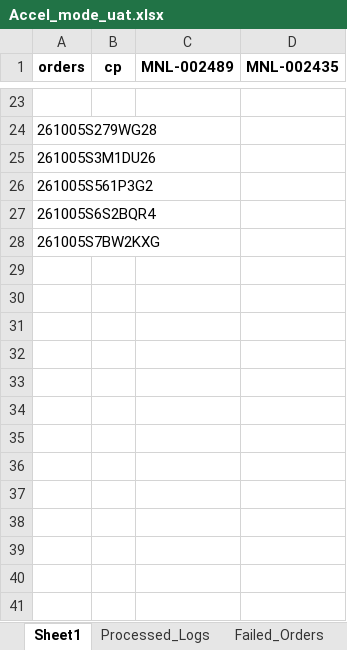
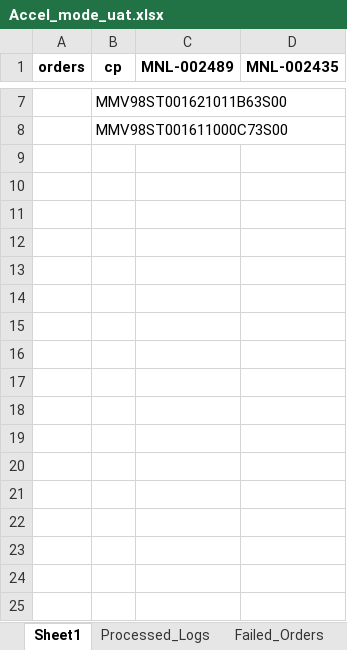
Before and after one commit to iHaveNoKnowledge/Python, an Excel workbook: projects/auto_page/autopageMKII/tables/Accel_mode_uat.xlsx, sheet Sheet1, drawn as a sheet; only a part is shown, gaps mark what is left out; values as stored, in another font and other column widths than the file's, no borders; removed rows and columns are numbered as before the commit, all else as after; the diff covers the shown part only; the diff names each change by its address in the sheet, - before the commit and + after, or states it on an @@ line.

```diff
--- a/projects/auto_page/autopageMKII/tables/Accel_mode_uat.xlsx (sheet Sheet1)
+++ b/projects/auto_page/autopageMKII/tables/Accel_mode_uat.xlsx (sheet Sheet1)
-B7 (cp): (empty)
+B7 (cp): MMV98ST001621011B63S00
-row 24: 261005S279WG28
-row 25: 261005S3M1DU26
-row 26: 261005S561P3G2
-row 27: 261005S6S2BQR4
-row 28: 261005S7BW2KXG
-B8 (cp): (empty)
+B8 (cp): MMV98ST001611000C73S00
-row 30: (empty)
-row 31: (empty)
-row 32: (empty)
-row 33: (empty)
-row 34: (empty)
-row 35: (empty)
-row 36: (empty)
-row 37: (empty)
-row 38: (empty)
-row 39: (empty)
-row 40: (empty)
-row 41: (empty)
```
Also changed, not shown: 65 removed rows and 2 edited cells elsewhere in this sheet, sheet Processed_Logs, sheet Failed_Orders, sheet Completed_Orders, projects/auto_page/autopageMKII/tables/cp_data.xlsx, 11 other files.
